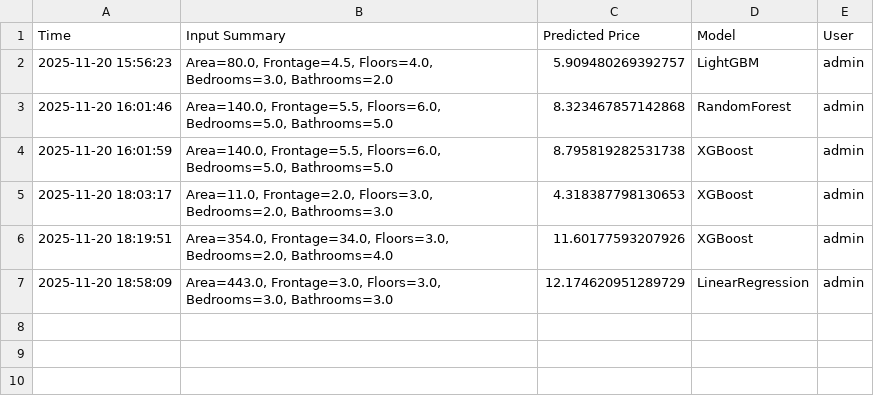
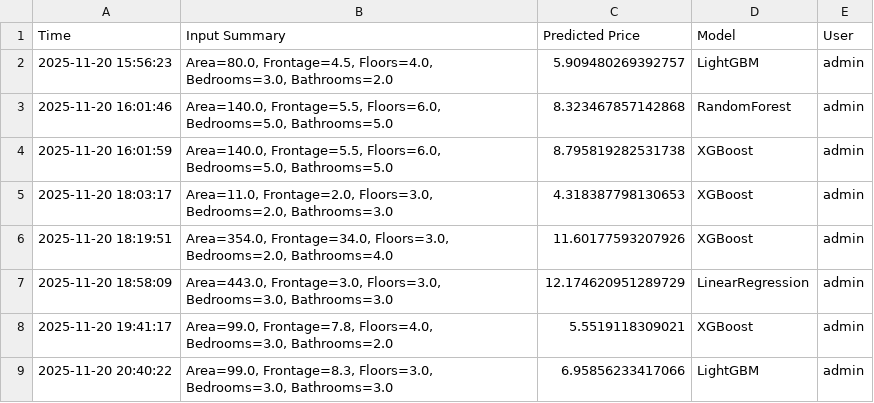
Before and after one commit to PhuongNghi403/251EIM401402_MLBA_Group8, a CSV file: NhaCuaToi_HousePricePrediction/data/admin_prediction_history.csv, drawn as a sheet; the diff names each change by its address in the sheet, - before the commit and + after, or states it on an @@ line.

```diff
--- a/NhaCuaToi_HousePricePrediction/data/admin_prediction_history.csv
+++ b/NhaCuaToi_HousePricePrediction/data/admin_prediction_history.csv
+row 8: 2025-11-20 19:41:17 | Area=99.0, Frontage=7.8, Floors=4.0, Bedrooms=3.0, Bathrooms=2.0 | 5.5519118309021 | XGBoost | admin
+row 9: 2025-11-20 20:40:22 | Area=99.0, Frontage=8.3, Floors=3.0, Bedrooms=3.0, Bathrooms=3.0 | 6.95856233417066 | LightGBM | admin
```
Also changed, not shown: NhaCuaToi_HousePricePrediction/data/customer_prediction_history.csv, 7 other files.
